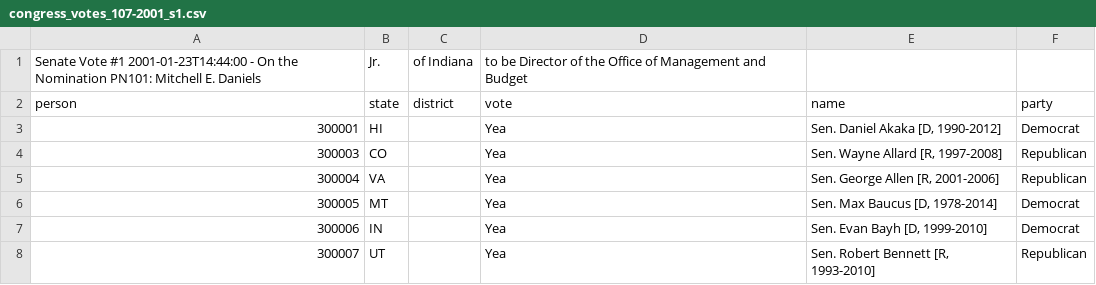
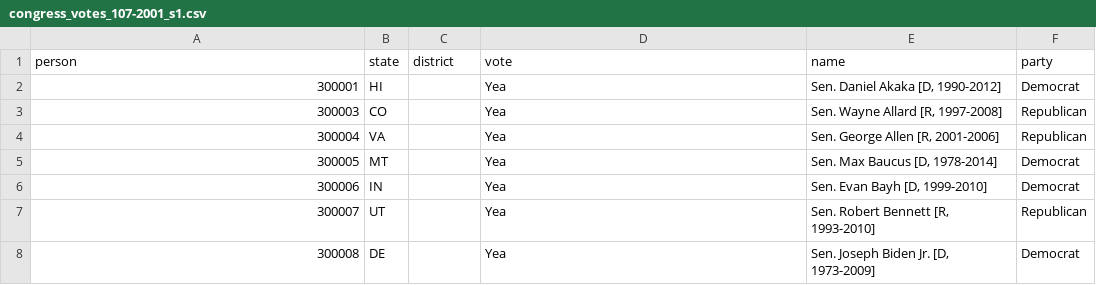
Before and after one commit to lukemills/quantifyingCorruption, a CSV file: congress_votes_107-2001_s1.csv, drawn as a sheet; only a part is shown; the shorter side is filled out with more unchanged rows.

```diff
--- a/congress_votes_107-2001_s1.csv
+++ b/congress_votes_107-2001_s1.csv
@@ -1,2 +1 @@
-Senate Vote #1 2001-01-23T14:44:00 - On the Nomination PN101: Mitchell E. Daniels, Jr., of Indiana, to be Director of the Office of Management and Budget
 person,state,district,vote,name,party
```
Also changed, not shown: congress_votes_108-2004_h1.csv, congress_votes_109-2006_h1.csv, 11 other files.
